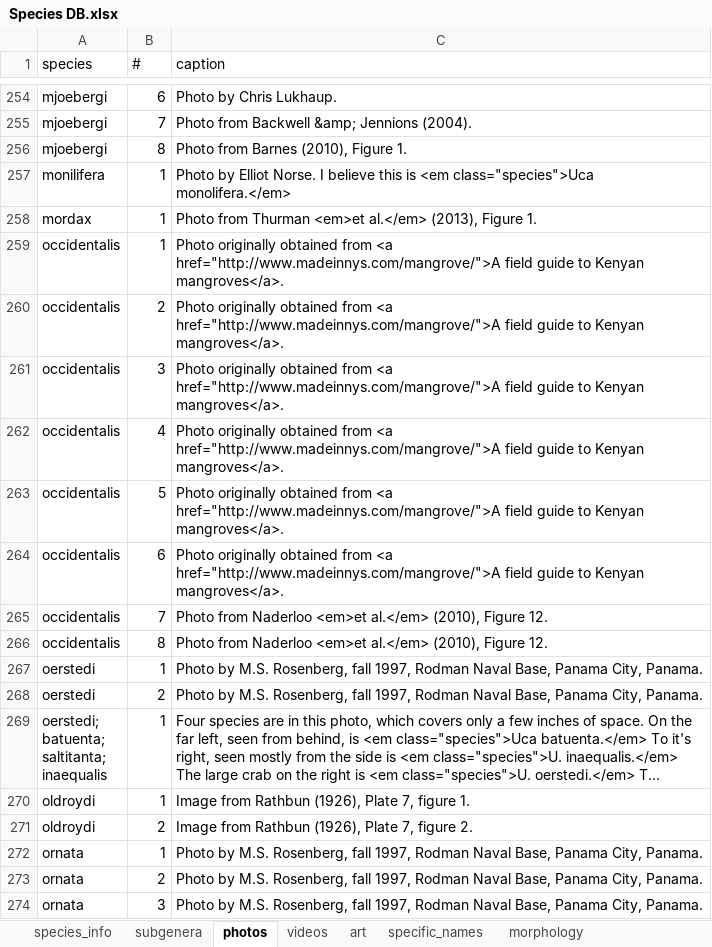
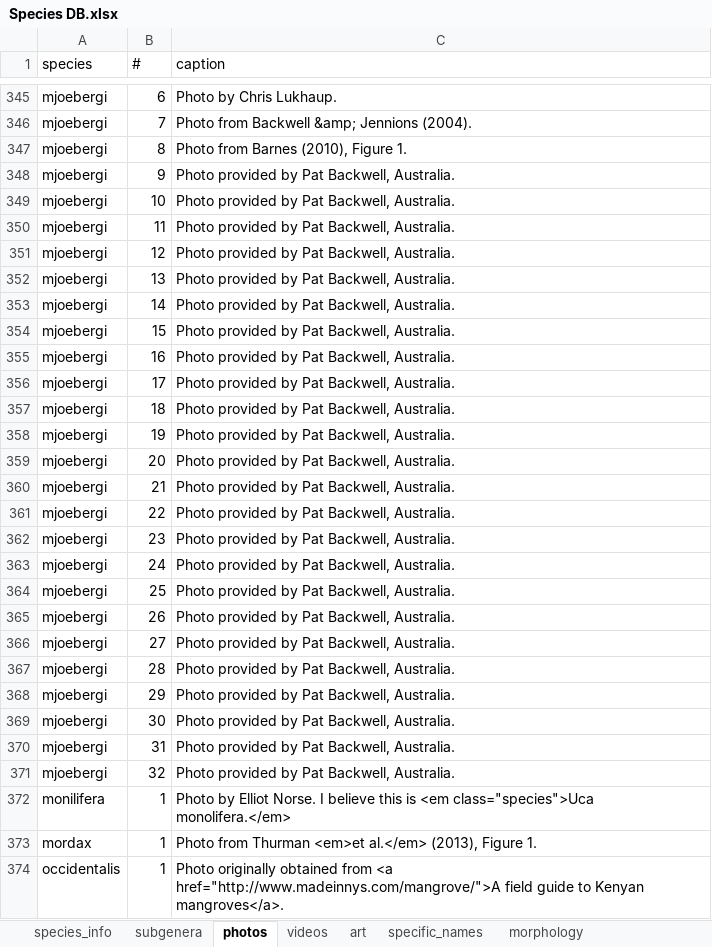
Before and after one commit to msrosenberg/fiddlercrab.info, an Excel workbook: data/Species DB.xlsx, sheet photos, drawn as a sheet; only a part is shown, gaps mark what is left out; the shorter side is filled out with more unchanged rows; long unchanged cells end in …; values as stored, in another font and other column widths than the file's, no borders; the diff covers the shown part only; the diff names each change by its address in the sheet, - before the commit and + after, or states it on an @@ line.

```diff
--- a/data/Species DB.xlsx (sheet photos)
+++ b/data/Species DB.xlsx (sheet photos)
+row 348: mjoebergi | 9 | Photo provided by Pat Backwell, Australia.
+row 349: mjoebergi | 10 | Photo provided by Pat Backwell, Australia.
+row 350: mjoebergi | 11 | Photo provided by Pat Backwell, Australia.
+row 351: mjoebergi | 12 | Photo provided by Pat Backwell, Australia.
+row 352: mjoebergi | 13 | Photo provided by Pat Backwell, Australia.
+row 353: mjoebergi | 14 | Photo provided by Pat Backwell, Australia.
+row 354: mjoebergi | 15 | Photo provided by Pat Backwell, Australia.
+row 355: mjoebergi | 16 | Photo provided by Pat Backwell, Australia.
+row 356: mjoebergi | 17 | Photo provided by Pat Backwell, Australia.
+row 357: mjoebergi | 18 | Photo provided by Pat Backwell, Australia.
+row 358: mjoebergi | 19 | Photo provided by Pat Backwell, Australia.
+row 359: mjoebergi | 20 | Photo provided by Pat Backwell, Australia.
+row 360: mjoebergi | 21 | Photo provided by Pat Backwell, Australia.
+row 361: mjoebergi | 22 | Photo provided by Pat Backwell, Australia.
+row 362: mjoebergi | 23 | Photo provided by Pat Backwell, Australia.
+row 363: mjoebergi | 24 | Photo provided by Pat Backwell, Australia.
+row 364: mjoebergi | 25 | Photo provided by Pat Backwell, Australia.
+row 365: mjoebergi | 26 | Photo provided by Pat Backwell, Australia.
+row 366: mjoebergi | 27 | Photo provided by Pat Backwell, Australia.
+row 367: mjoebergi | 28 | Photo provided by Pat Backwell, Australia.
+row 368: mjoebergi | 29 | Photo provided by Pat Backwell, Australia.
+row 369: mjoebergi | 30 | Photo provided by Pat Backwell, Australia.
+row 370: mjoebergi | 31 | Photo provided by Pat Backwell, Australia.
+row 371: mjoebergi | 32 | Photo provided by Pat Backwell, Australia.
```
Also changed, not shown: 177 added rows elsewhere in this sheet, sheet art, sheet common_names, data/location_data.xlsx, 8 other files.
